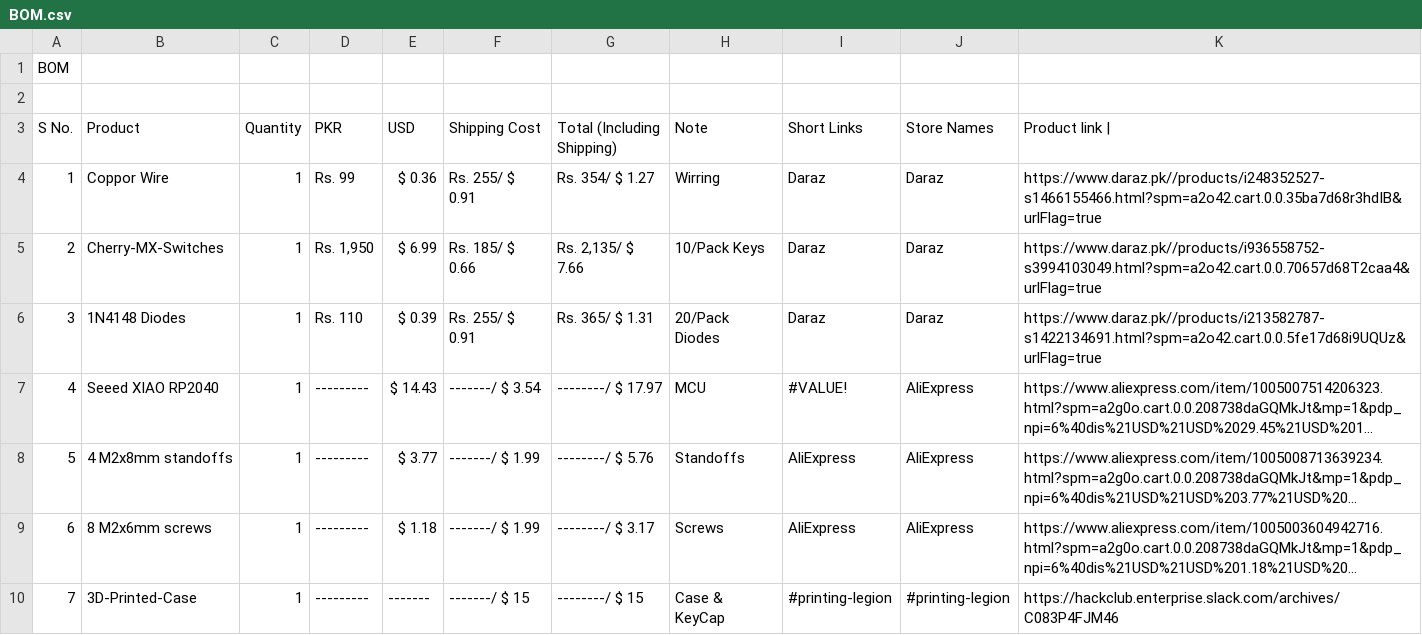
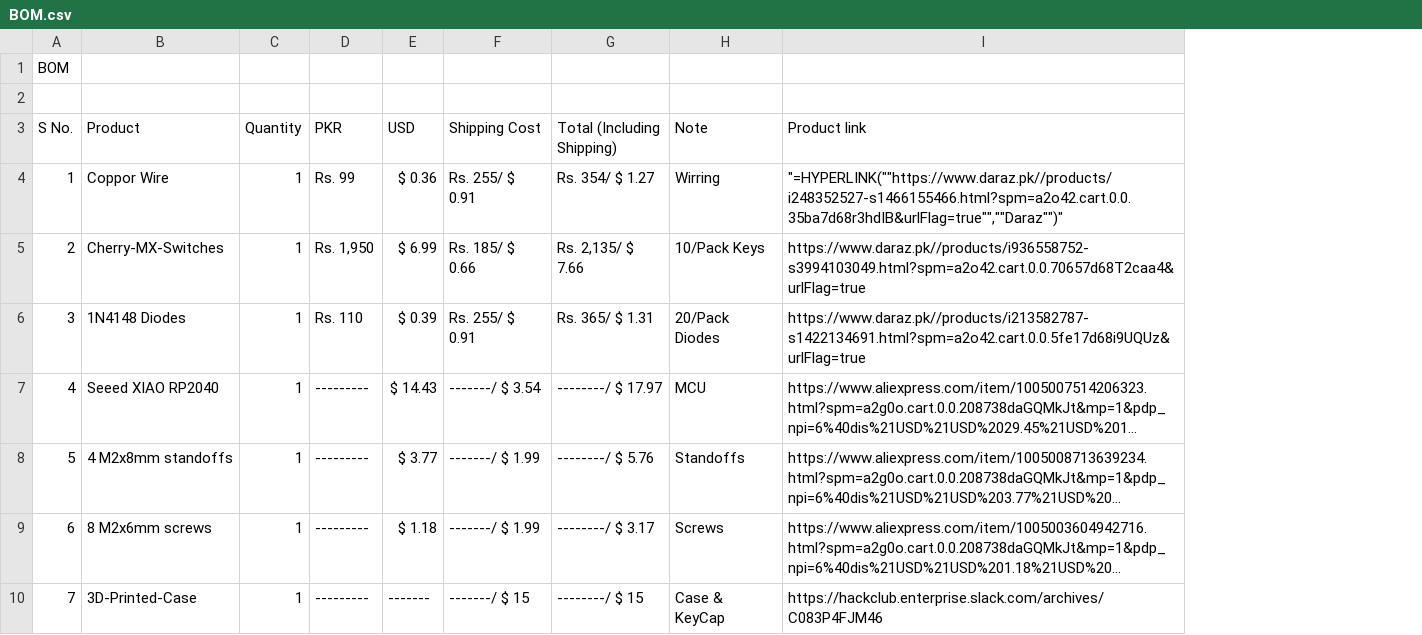
Before and after one commit to lassiipk/EntPad, a CSV file: BOM/BOM.csv, drawn as a sheet; long unchanged cells end in …; removed rows and columns are numbered as before the commit, all else as after; the diff names each change by its address in the sheet, - before the commit and + after, or states it on an @@ line.

Commit message:
Update BOM.csv

```diff
--- a/BOM/BOM.csv
+++ b/BOM/BOM.csv
-column I (Short Links), rows 4-10: Daraz | Daraz | Daraz | #VALUE! | AliExpress | AliExpress | #printing-legion
-column J (Store Names), rows 4-10: Daraz | Daraz | Daraz | AliExpress | AliExpress | AliExpress | #printing-legion
-I3: Product link |
+I3: Product link
-I4 (Product link): https://www.daraz.pk//products/i248352527-s1466155466.html?spm=a2o42.cart.0.0.35ba7d68r3hdIB&urlFlag=true
+I4 (Product link): "=HYPERLINK(""https://www.daraz.pk//products/i248352527-s1466155466.html?spm=a2o42.cart.0.0.35ba7d68r3hdIB&urlFlag=true"",""Daraz"")"
```
